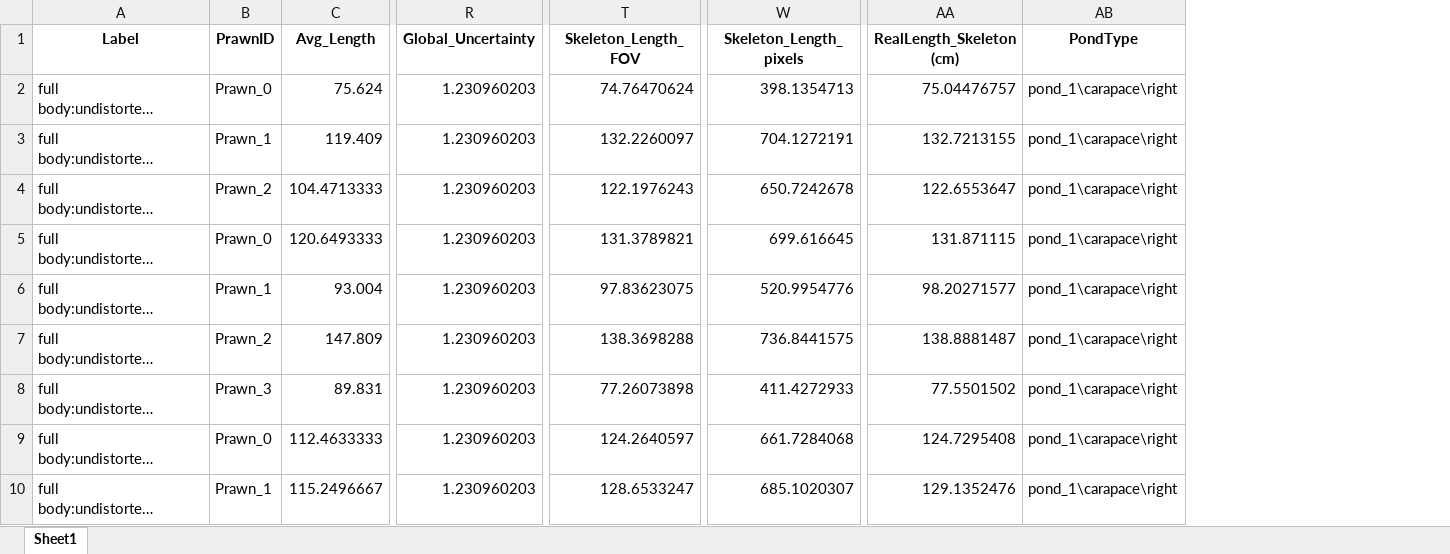
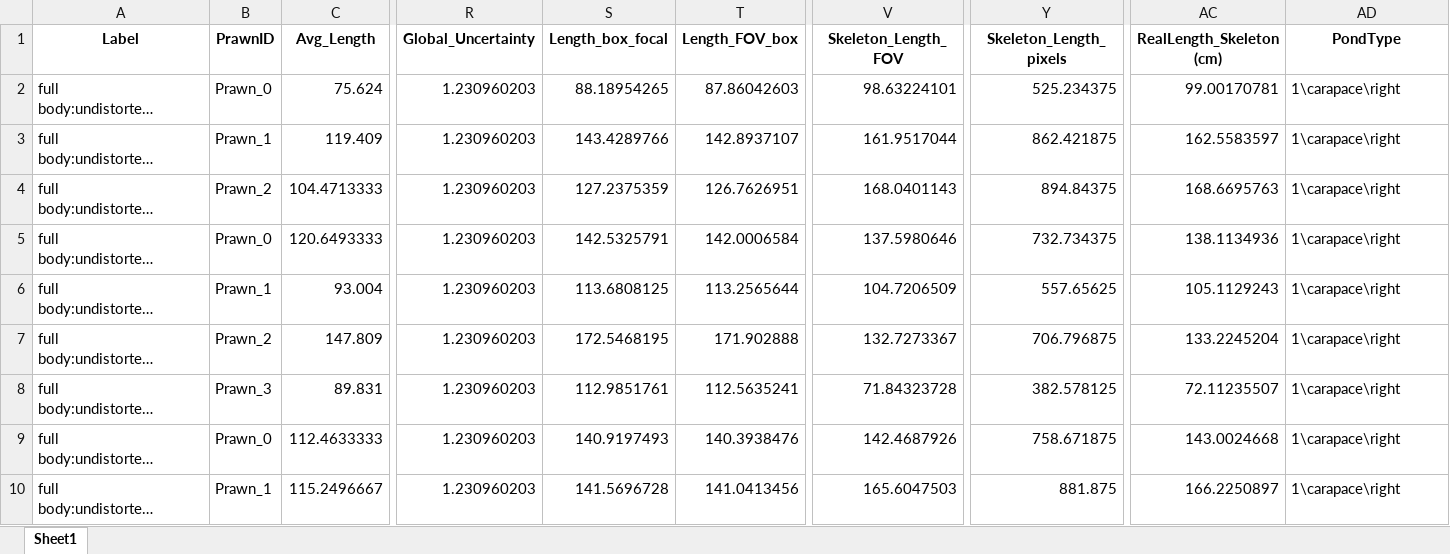
Before and after one commit to gbo999/Computer-Vision-for-Aquaculture-Monitoring-Robot, an Excel workbook: fifty_one/measurements/Updated_full_Filtered_Data_with_real_length.xlsx, sheet Sheet1, drawn as a sheet; only a part is shown, gaps mark what is left out; long unchanged cells end in …; values as stored, in another font and other column widths than the file's, no borders; addresses are those after the commit; the diff covers the shown part only; the diff names each change by its address in the sheet, - before the commit and + after, or states it on an @@ line.

```diff
--- a/fifty_one/measurements/Updated_full_Filtered_Data_with_real_length.xlsx (sheet Sheet1)
+++ b/fifty_one/measurements/Updated_full_Filtered_Data_with_real_length.xlsx (sheet Sheet1)
+column S (Length_box_focal), rows 2-10: 88.18954265 | 143.4289766 | 127.2375359 | 142.5325791 | 113.6808125 | 172.5468195 | 112.9851761 | 140.9197493 | 141.5696728
+column T (Length_FOV_box), rows 2-10: 87.86042603 | 142.8937107 | 126.7626951 | 142.0006584 | 113.2565644 | 171.902888 | 112.5635241 | 140.3938476 | 141.0413456
-V2 (Skeleton_Length_FOV): 74.76470624
+V2 (Skeleton_Length_FOV): 98.63224101
-Y2 (Skeleton_Length_pixels): 398.1354713
+Y2 (Skeleton_Length_pixels): 525.234375
-AC2 (RealLength_Skeleton(cm)): 75.04476757
+AC2 (RealLength_Skeleton(cm)): 99.00170781
-AD2:AD10 (PondType): pond_1\carapace\right
+AD2:AD10 (PondType): 1\carapace\right
-V3 (Skeleton_Length_FOV): 132.2260097
+V3 (Skeleton_Length_FOV): 161.9517044
-Y3 (Skeleton_Length_pixels): 704.1272191
+Y3 (Skeleton_Length_pixels): 862.421875
-AC3 (RealLength_Skeleton(cm)): 132.7213155
+AC3 (RealLength_Skeleton(cm)): 162.5583597
-V4 (Skeleton_Length_FOV): 122.1976243
+V4 (Skeleton_Length_FOV): 168.0401143
-Y4 (Skeleton_Length_pixels): 650.7242678
+Y4 (Skeleton_Length_pixels): 894.84375
-AC4 (RealLength_Skeleton(cm)): 122.6553647
+AC4 (RealLength_Skeleton(cm)): 168.6695763
-V5 (Skeleton_Length_FOV): 131.3789821
+V5 (Skeleton_Length_FOV): 137.5980646
-Y5 (Skeleton_Length_pixels): 699.616645
+Y5 (Skeleton_Length_pixels): 732.734375
-AC5 (RealLength_Skeleton(cm)): 131.871115
+AC5 (RealLength_Skeleton(cm)): 138.1134936
-V6 (Skeleton_Length_FOV): 97.83623075
+V6 (Skeleton_Length_FOV): 104.7206509
-Y6 (Skeleton_Length_pixels): 520.9954776
+Y6 (Skeleton_Length_pixels): 557.65625
-AC6 (RealLength_Skeleton(cm)): 98.20271577
+AC6 (RealLength_Skeleton(cm)): 105.1129243
-V7 (Skeleton_Length_FOV): 138.3698288
+V7 (Skeleton_Length_FOV): 132.7273367
-Y7 (Skeleton_Length_pixels): 736.8441575
+Y7 (Skeleton_Length_pixels): 706.796875
-AC7 (RealLength_Skeleton(cm)): 138.8881487
+AC7 (RealLength_Skeleton(cm)): 133.2245204
-V8 (Skeleton_Length_FOV): 77.26073898
+V8 (Skeleton_Length_FOV): 71.84323728
-Y8 (Skeleton_Length_pixels): 411.4272933
+Y8 (Skeleton_Length_pixels): 382.578125
-AC8 (RealLength_Skeleton(cm)): 77.5501502
+AC8 (RealLength_Skeleton(cm)): 72.11235507
-V9 (Skeleton_Length_FOV): 124.2640597
+V9 (Skeleton_Length_FOV): 142.4687926
-Y9 (Skeleton_Length_pixels): 661.7284068
+Y9 (Skeleton_Length_pixels): 758.671875
-AC9 (RealLength_Skeleton(cm)): 124.7295408
+AC9 (RealLength_Skeleton(cm)): 143.0024668
-V10 (Skeleton_Length_FOV): 128.6533247
+V10 (Skeleton_Length_FOV): 165.6047503
-Y10 (Skeleton_Length_pixels): 685.1020307
+Y10 (Skeleton_Length_pixels): 881.875
-AC10 (RealLength_Skeleton(cm)): 129.1352476
+AC10 (RealLength_Skeleton(cm)): 166.2250897
```
Also changed, not shown: 482 edited cells elsewhere in this sheet, 2 other files.
